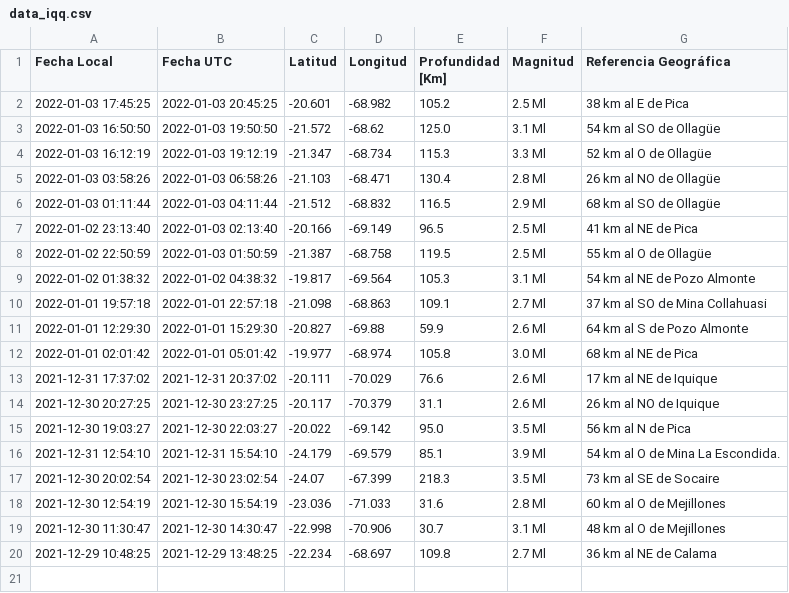
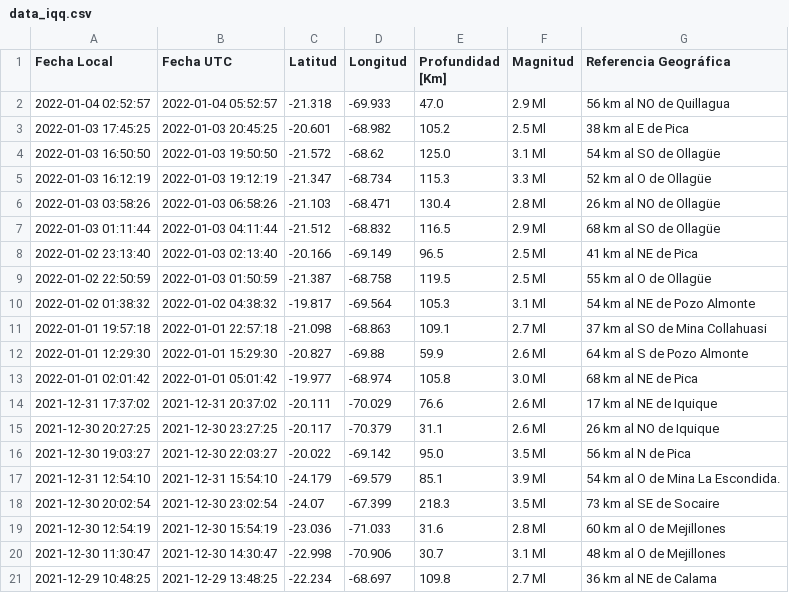
Before and after one commit to brunooviedo/sismosiquique, a CSV file: data_iqq.csv, drawn as a sheet; the diff names each change by its address in the sheet, - before the commit and + after, or states it on an @@ line.

```diff
--- a/data_iqq.csv
+++ b/data_iqq.csv
+row 2: 2022-01-04 02:52:57 | 2022-01-04 05:52:57 | -21.318 | -69.933 | 47.0 | 2.9 Ml | 56 km al NO de Quillagua
```
Also changed, not shown: data_iquique.csv.
